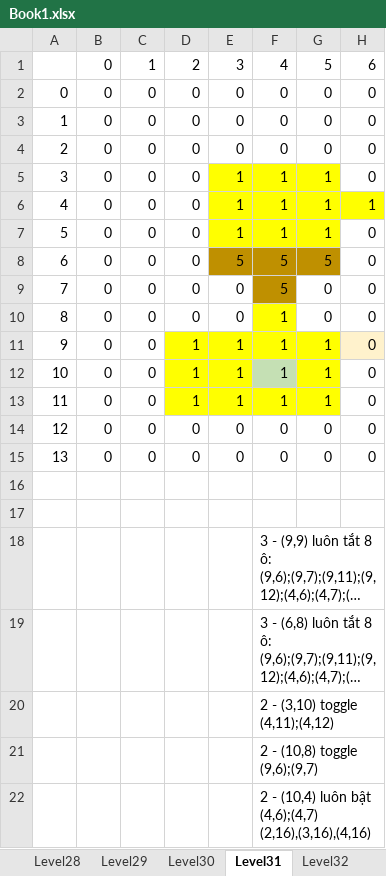
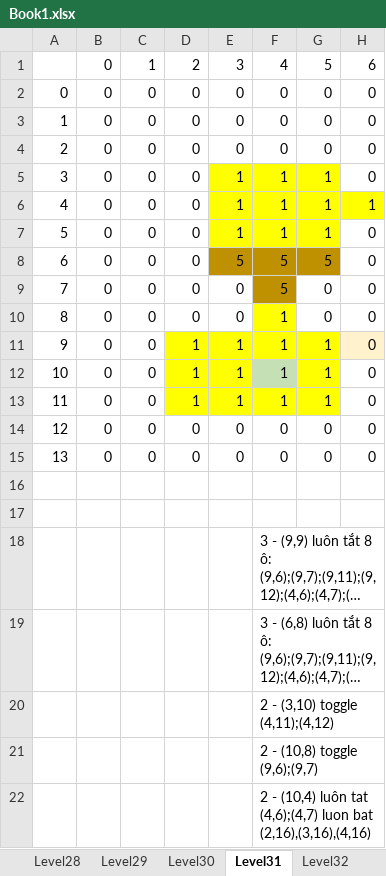
Before and after one commit to hcnhatnam/Assignment1AI, an Excel workbook: Data/Book1.xlsx, sheet Level31, drawn as a sheet; only a part is shown; long unchanged cells end in …; values as stored, in another font and other column widths than the file's, no borders; the diff names each change by its address in the sheet, - before the commit and + after, or states it on an @@ line.

```diff
--- a/Data/Book1.xlsx (sheet Level31)
+++ b/Data/Book1.xlsx (sheet Level31)
-F22: …(10,4) luôn bật (4,6);(4,7) (2,16),(3,16),(4,16)
+F22: …(10,4) luôn tat (4,6);(4,7) luon bat (2,16),(3,16),(4,16)
```
Also changed, not shown: 6 other files.
